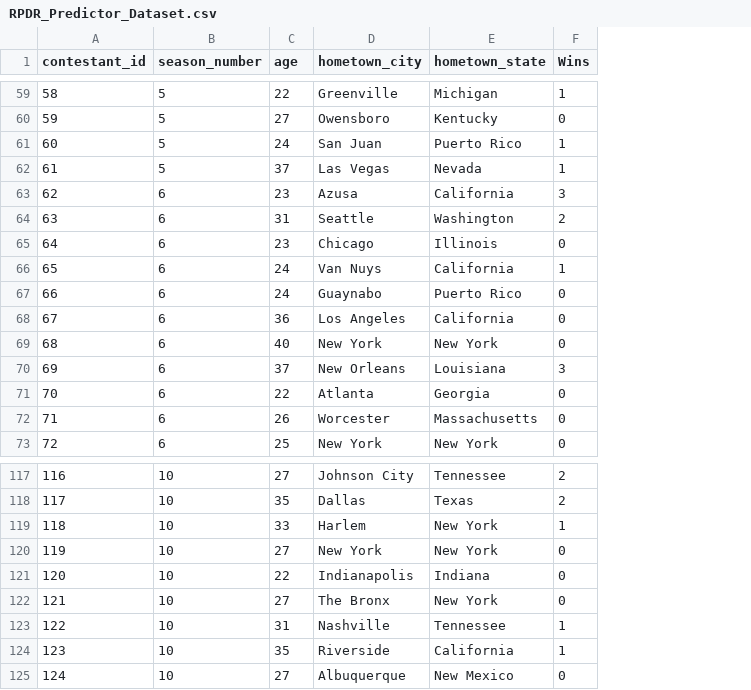
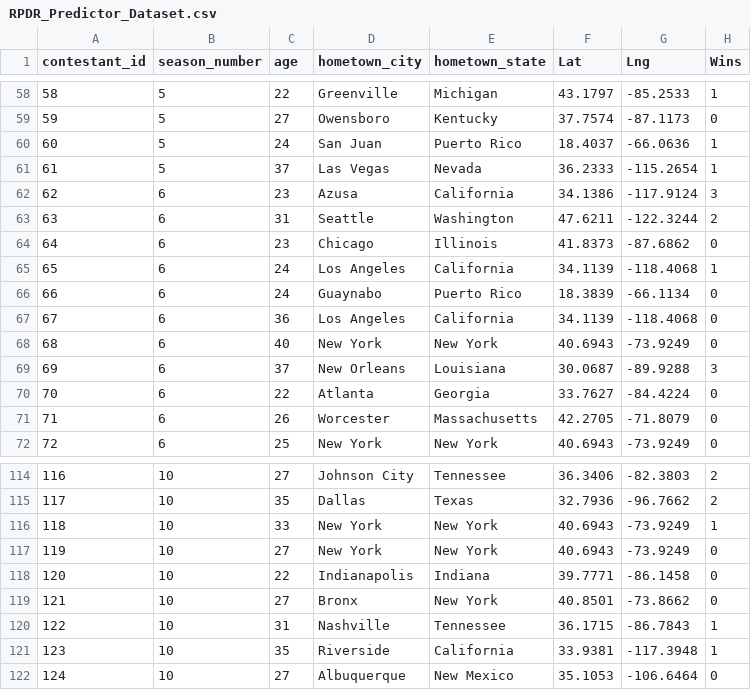
Before and after one commit to ashlynns/RPDR_Predictor, a CSV file: Datasets/RPDR_Predictor_Dataset.csv, drawn as a sheet; only a part is shown, gaps mark what is left out; addresses are those after the commit; the diff covers the shown part only; the diff names each change by its address in the sheet, - before the commit and + after, or states it on an @@ line.

```diff
--- a/Datasets/RPDR_Predictor_Dataset.csv
+++ b/Datasets/RPDR_Predictor_Dataset.csv
+column F (Lat), rows 58-72: 43.1797 | 37.7574 | 18.4037 | 36.2333 | 34.1386 | 47.6211 | 41.8373 | 34.1139 | 18.3839 | 34.1139 | 40.6943 | 30.0687 | 33.7627 | 42.2705 | 40.6943; rows 114-122: 36.3406 | 32.7936 | 40.6943 | 40.6943 | 39.7771 | 40.8501 | 36.1715 | 33.9381 | 35.1053
+column G (Lng), rows 58-72: -85.2533 | -87.1173 | -66.0636 | -115.2654 | -117.9124 | -122.3244 | -87.6862 | -118.4068 | -66.1134 | -118.4068 | -73.9249 | -89.9288 | -84.4224 | -71.8079 | -73.9249; rows 114-122: -82.3803 | -96.7662 | -73.9249 | -73.9249 | -86.1458 | -73.8662 | -86.7843 | -117.3948 | -106.6464
-D65 (hometown_city): Van Nuys
+D65 (hometown_city): Los Angeles
-D116 (hometown_city): Harlem
+D116 (hometown_city): New York
-D119 (hometown_city): The Bronx
+D119 (hometown_city): Bronx
```
Also changed, not shown: 4 removed rows and 11 edited cells elsewhere in this file, Datasets/RuPaul-Predict-A-Looza — Data Tables - all_contestants.csv, 1 other file.
